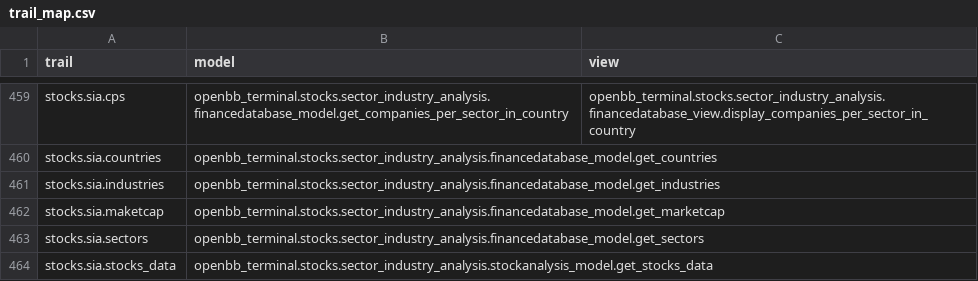
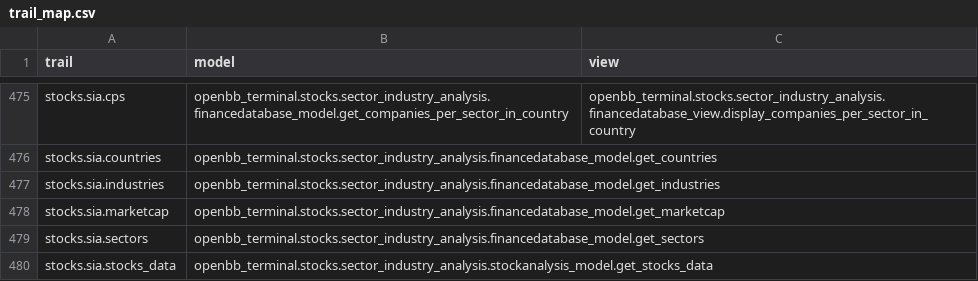
Before and after one commit to petercai/peppermint-finance, a CSV file: openbb_terminal/miscellaneous/library/trail_map.csv, drawn as a sheet; only a part is shown, gaps mark what is left out; the diff covers the shown part only.

```diff
--- a/openbb_terminal/miscellaneous/library/trail_map.csv
+++ b/openbb_terminal/miscellaneous/library/trail_map.csv
@@ -461,3 +477,3 @@ stocks.sia.countries,openbb_terminal.stocks.sector_industry_analysis.financedata
 stocks.sia.industries,openbb_terminal.stocks.sector_industry_analysis.financedatabase_model.get_industries,
-stocks.sia.maketcap,openbb_terminal.stocks.sector_industry_analysis.financedatabase_model.get_marketcap,
+stocks.sia.marketcap,openbb_terminal.stocks.sector_industry_analysis.financedatabase_model.get_marketcap,
 stocks.sia.sectors,openbb_terminal.stocks.sector_industry_analysis.financedatabase_model.get_sectors,
```
Also changed, not shown: 16 added rows and 1 edited cell elsewhere in this file, 9 other files.
